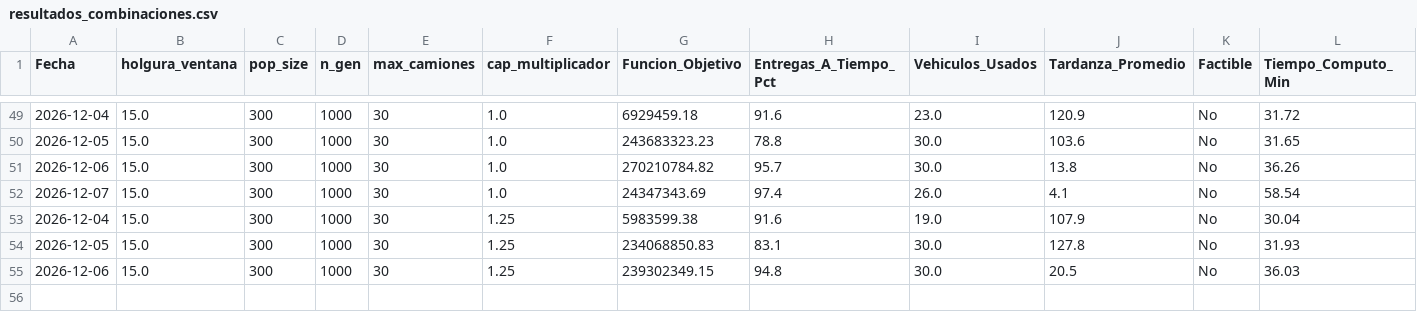
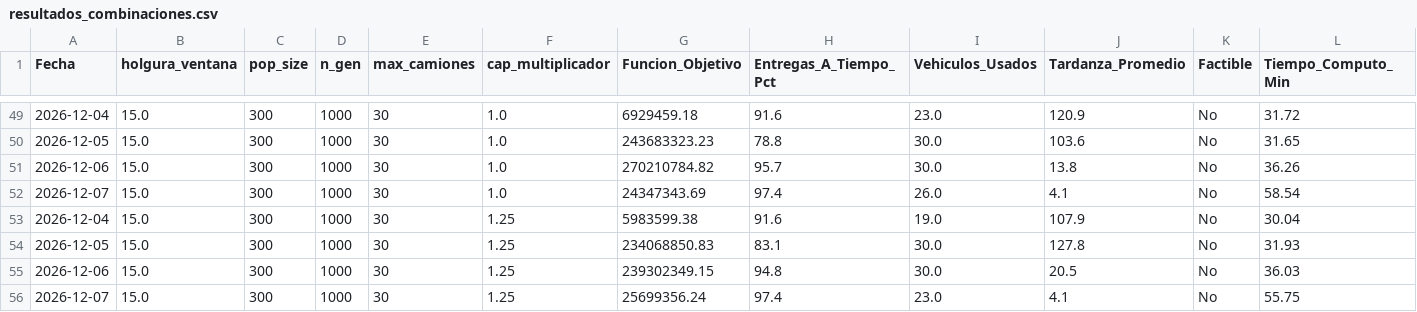
Before and after one commit to dcuerom/Captone-Analytics, a CSV file: pruebas_sensibilidad/resultados_combinaciones.csv, drawn as a sheet; only a part is shown, gaps mark what is left out; rows hold the shown columns only; the diff names each change by its address in the sheet, - before the commit and + after, or states it on an @@ line.

Commit message:
Termino de pruebas

```diff
--- a/pruebas_sensibilidad/resultados_combinaciones.csv
+++ b/pruebas_sensibilidad/resultados_combinaciones.csv
+row 56: 2026-12-07 | 15.0 | 300 | 1000 | 30 | 1.25 | 25699356.24 | 97.4 | 23.0 | 4.1 | No | 55.75
```
Also changed, not shown: 1 other file.
